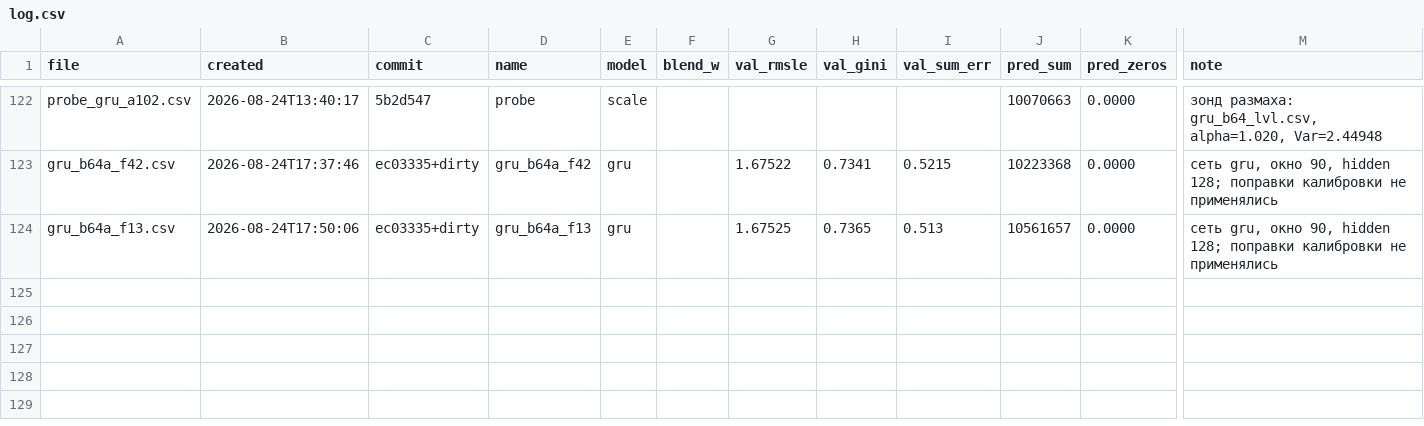
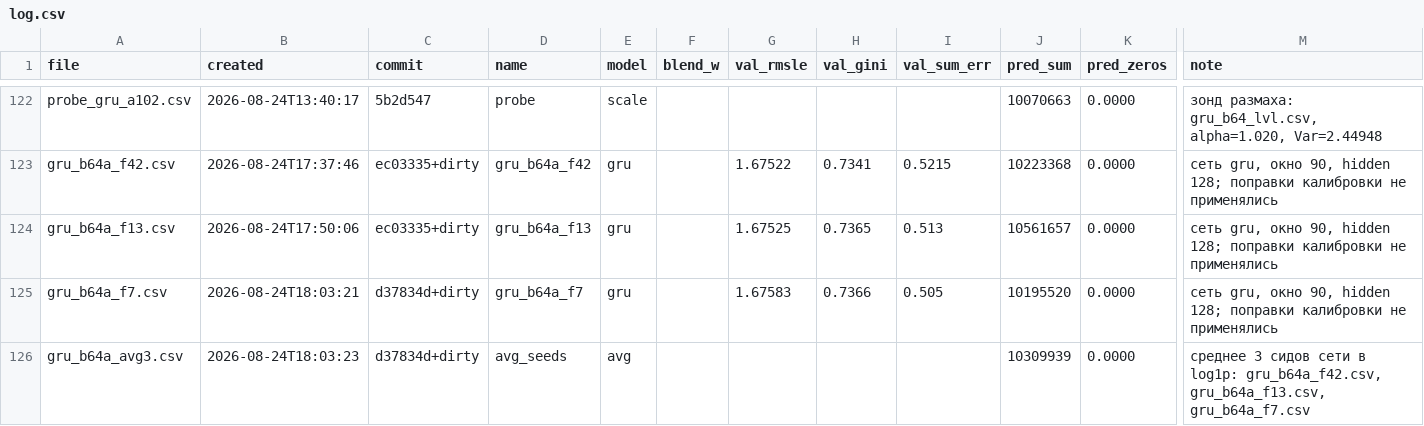
Before and after one commit to imaO0O/ozon-ml-champ, a CSV file: submissions/log.csv, drawn as a sheet; only a part is shown, gaps mark what is left out; rows hold the shown columns only; the diff names each change by its address in the sheet, - before the commit and + after, or states it on an @@ line.

```diff
--- a/submissions/log.csv
+++ b/submissions/log.csv
+row 125: gru_b64a_f7.csv | 2026-08-24T18:03:21 | d37834d+dirty | gru_b64a_f7 | gru |  | 1.67583 | 0.7366 | 0.505 | 10195520 | 0.0000 | сеть gru, окно 90, hidden 128; поправки калибровки не применялись
+row 126: gru_b64a_avg3.csv | 2026-08-24T18:03:23 | d37834d+dirty | avg_seeds | avg |  |  |  |  | 10309939 | 0.0000 | среднее 3 сидов сети в log1p: gru_b64a_f42.csv, gru_b64a_f13.csv, gru_b64a_f7.csv
```
Also changed, not shown: models/experiments.csv, 6 other files.
